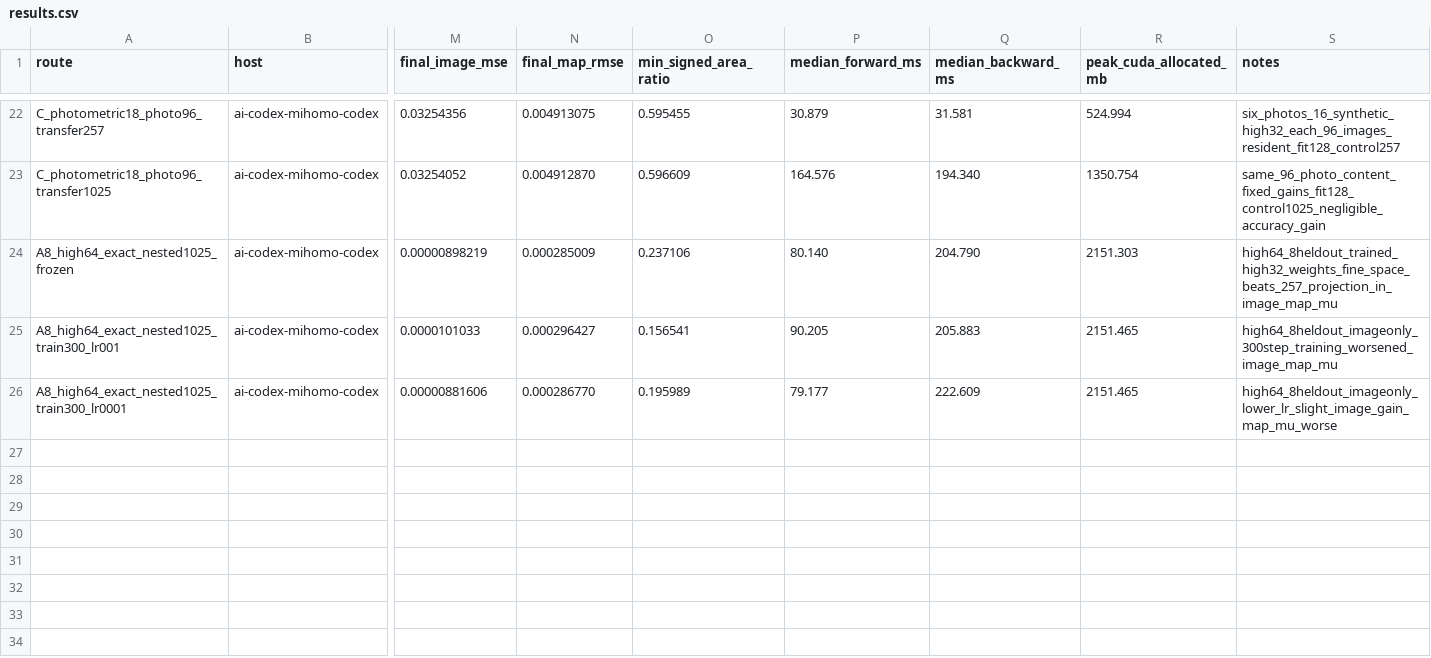
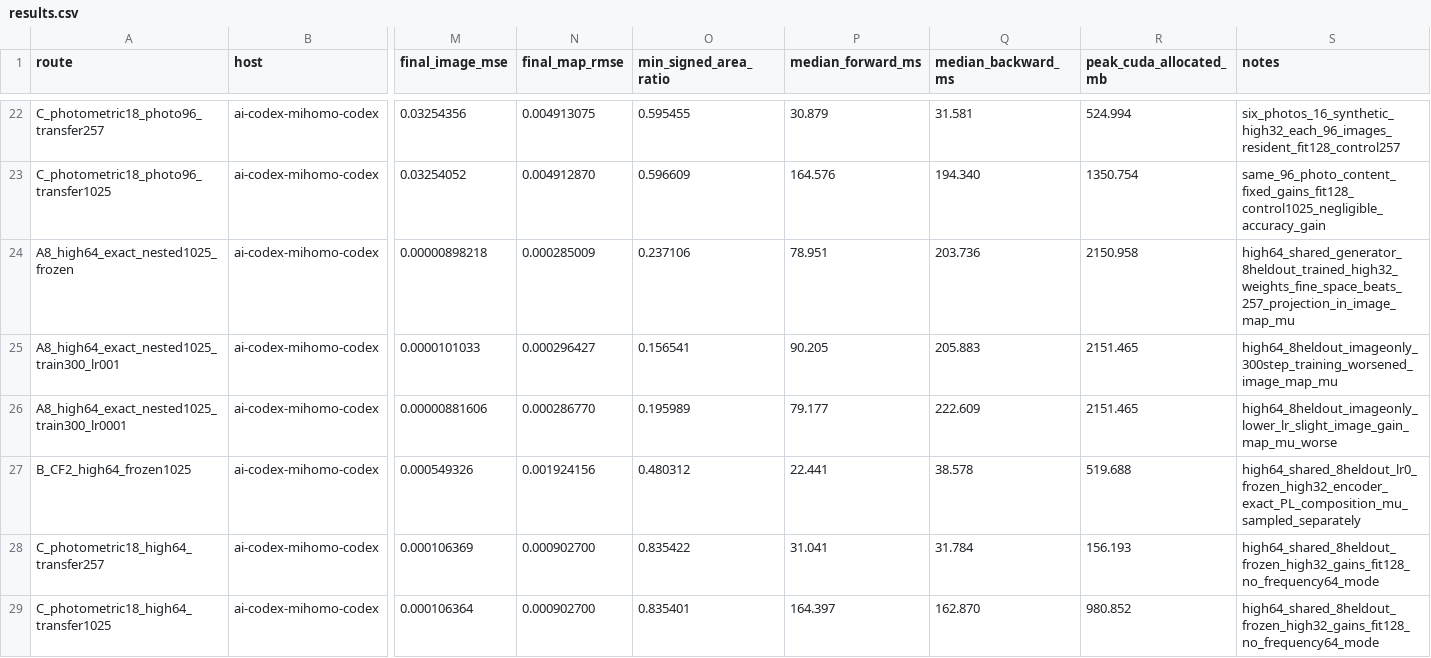
Before and after one commit to Alfred-Xu-CG/forward-beltrami-research, a CSV file: docs/research_phase6/results.csv, drawn as a sheet; only a part is shown, gaps mark what is left out; rows hold the shown columns only; the diff names each change by its address in the sheet, - before the commit and + after, or states it on an @@ line.

```diff
--- a/docs/research_phase6/results.csv
+++ b/docs/research_phase6/results.csv
-M24 (final_image_mse): 0.00000898219
+M24 (final_image_mse): 0.00000898218
-P24 (median_forward_ms): 80.140
+P24 (median_forward_ms): 78.951
-Q24 (median_backward_ms): 204.790
+Q24 (median_backward_ms): 203.736
-R24 (peak_cuda_allocated_mb): 2151.303
+R24 (peak_cuda_allocated_mb): 2150.958
-S24 (notes): high64_8heldout_trained_high32_weights_fine_space_beats_257_projection_in_image_map_mu
+S24 (notes): high64_shared_generator_8heldout_trained_high32_weights_fine_space_beats_257_projection_in_image_map_mu
+row 27: B_CF2_high64_frozen1025 | ai-codex-mihomo-codex | 0.000549326 | 0.001924156 | 0.480312 | 22.441 | 38.578 | 519.688 | high64_shared_8heldout_lr0_frozen_high32_encoder_exact_PL_composition_mu_sampled_separately
+row 28: C_photometric18_high64_transfer257 | ai-codex-mihomo-codex | 0.000106369 | 0.000902700 | 0.835422 | 31.041 | 31.784 | 156.193 | high64_shared_8heldout_frozen_high32_gains_fit128_no_frequency64_mode
+row 29: C_photometric18_high64_transfer1025 | ai-codex-mihomo-codex | 0.000106364 | 0.000902700 | 0.835401 | 164.397 | 162.870 | 980.852 | high64_shared_8heldout_frozen_high32_gains_fit128_no_frequency64_mode
```
Also changed, not shown: 16 other files.
